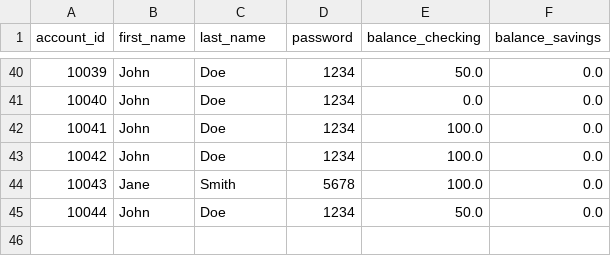
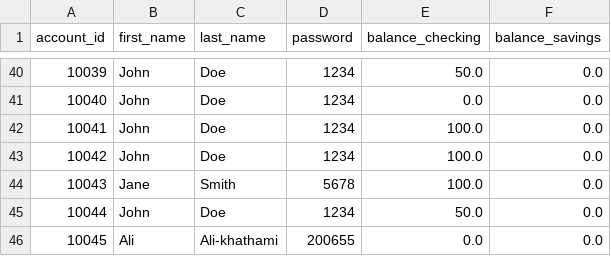
Before and after one commit to asma-alkh/Banking-Project, a CSV file: bank.csv, drawn as a sheet; only a part is shown, gaps mark what is left out; the diff names each change by its address in the sheet, - before the commit and + after, or states it on an @@ line.

```diff
--- a/bank.csv
+++ b/bank.csv
+row 46: 10045 | Ali | Ali-khathami | 200655 | 0.0 | 0.0
```
Also changed, not shown: 1 other file.
